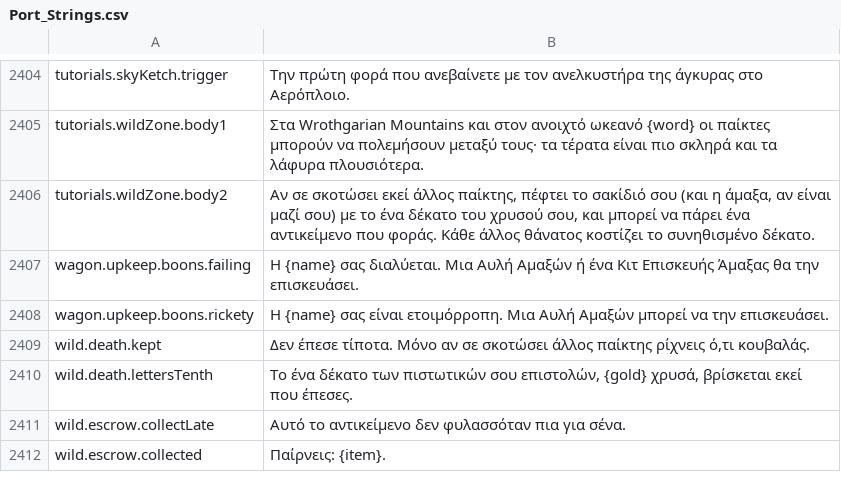
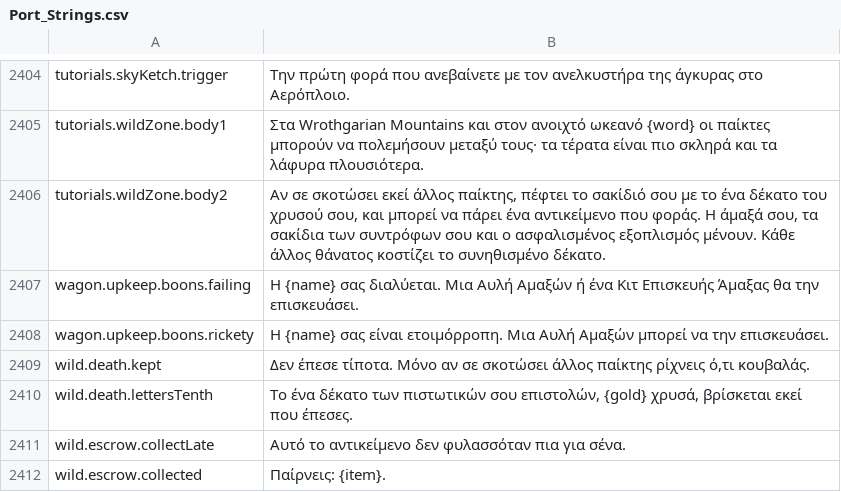
Before and after one commit to Lattymoy/daggerfall-js-source, a CSV file: locales/el/Port_Strings.csv, drawn as a sheet; only a part is shown, gaps mark what is left out.

```diff
--- a/locales/el/Port_Strings.csv
+++ b/locales/el/Port_Strings.csv
@@ -2407,3 +2407,3 @@ tutorials.skyKetch.trigger,"Την πρώτη φορά που ανεβαίνετ
 tutorials.wildZone.body1,"Στα Wrothgarian Mountains και στον ανοιχτό ωκεανό {word} οι παίκτες μπορούν να πολεμήσουν μεταξύ τους· τα τέρατα είναι πιο σκληρά και τα λάφυρα πλουσιότερα."
-tutorials.wildZone.body2,"Αν σε σκοτώσει εκεί άλλος παίκτης, πέφτει το σακίδιό σου (και η άμαξα, αν είναι μαζί σου) με το ένα δέκατο του χρυσού σου, και μπορεί να πάρει ένα αντικείμενο που φοράς. Κάθε άλλος θάνατος κοστίζει το συνηθισμένο δέκατο."
+tutorials.wildZone.body2,"Αν σε σκοτώσει εκεί άλλος παίκτης, πέφτει το σακίδιό σου με το ένα δέκατο του χρυσού σου, και μπορεί να πάρει ένα αντικείμενο που φοράς. Η άμαξά σου, τα σακίδια των συντρόφων σου και ο ασφαλισμένος εξοπλισμός μένουν. Κάθε άλλος θάνατος κοστίζει το συνηθισμένο δέκατο."
 wagon.upkeep.boons.failing,"Η {name} σας διαλύεται. Μια Αυλή Αμαξών ή ένα Κιτ Επισκευής Άμαξας θα την επισκευάσει."
```
Also changed, not shown: locales/hu/Port_Strings.csv, locales/nl/Port_Strings.csv, 37 other files.
